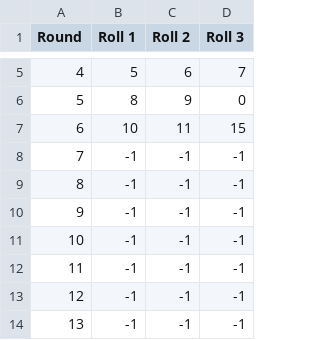
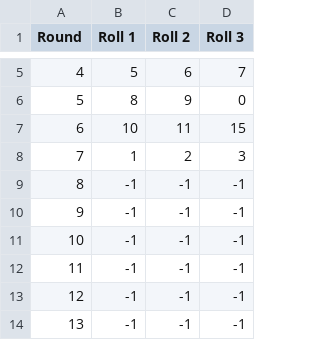
Before and after one commit to tayweid/Dynamic_Regret_Experiment, a CSV file: lottery_rolls.csv, drawn as a sheet; only a part is shown, gaps mark what is left out.

Commit message:
Update lottery_rolls.csv

```diff
--- a/lottery_rolls.csv
+++ b/lottery_rolls.csv
@@ -7,3 +7,3 @@ Round,Roll 1,Roll 2,Roll 3
 6,10,11,15
-7,-1,-1,-1
+7,1,2,3
 8,-1,-1,-1
```
